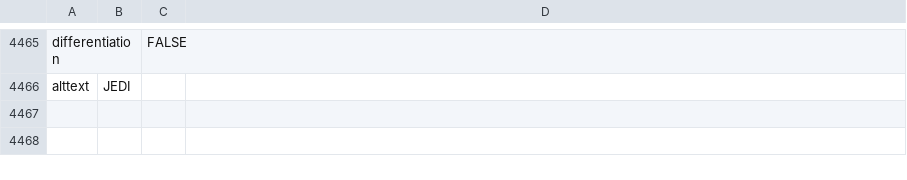
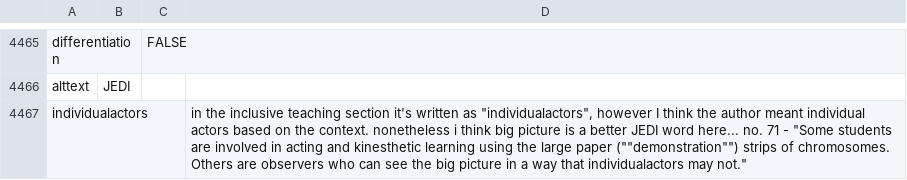
Before and after one commit to smsokona/RIOS---CourseSource-Research, a CSV file: Sokona's Folder/cleanedITwords - cleanedITwords.csv, drawn as a sheet; only a part is shown, gaps mark what is left out; the diff names each change by its address in the sheet, - before the commit and + after, or states it on an @@ line.

```diff
--- a/Sokona's Folder/cleanedITwords - cleanedITwords.csv
+++ b/Sokona's Folder/cleanedITwords - cleanedITwords.csv
+row 4467: individualactors |  |  | in the inclusive teaching section it's written as "individualactors", however I think the author meant individual actors based on the context. nonetheless i think big picture is a better JEDI word here... no. 71 - "Some students are involved in acting and kinesthetic learning using the large paper (""demonstration"") strips of chromosomes. Others are observers who can see the big picture in a way that individualactors may not."
```
Also changed, not shown: Sokona's Folder/cleanedIT2words.csv, 1 other file.
